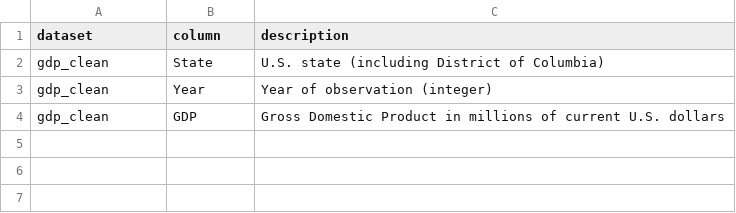
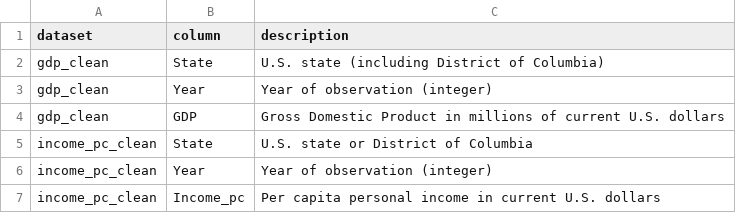
Before and after one commit to coleschutte/american-dream-datathon, a CSV file: data/cleaned/data_dictionary.csv, drawn as a sheet; the diff names each change by its address in the sheet, - before the commit and + after, or states it on an @@ line.

Commit message:
Cleaned 'Income Per Capita' dataset, updated data dictionary

```diff
--- a/data/cleaned/data_dictionary.csv
+++ b/data/cleaned/data_dictionary.csv
+row 5: income_pc_clean | State | U.S. state or District of Columbia
+row 6: income_pc_clean | Year | Year of observation (integer)
+row 7: income_pc_clean | Income_pc | Per capita personal income in current U.S. dollars
```
Also changed, not shown: 4 other files.
